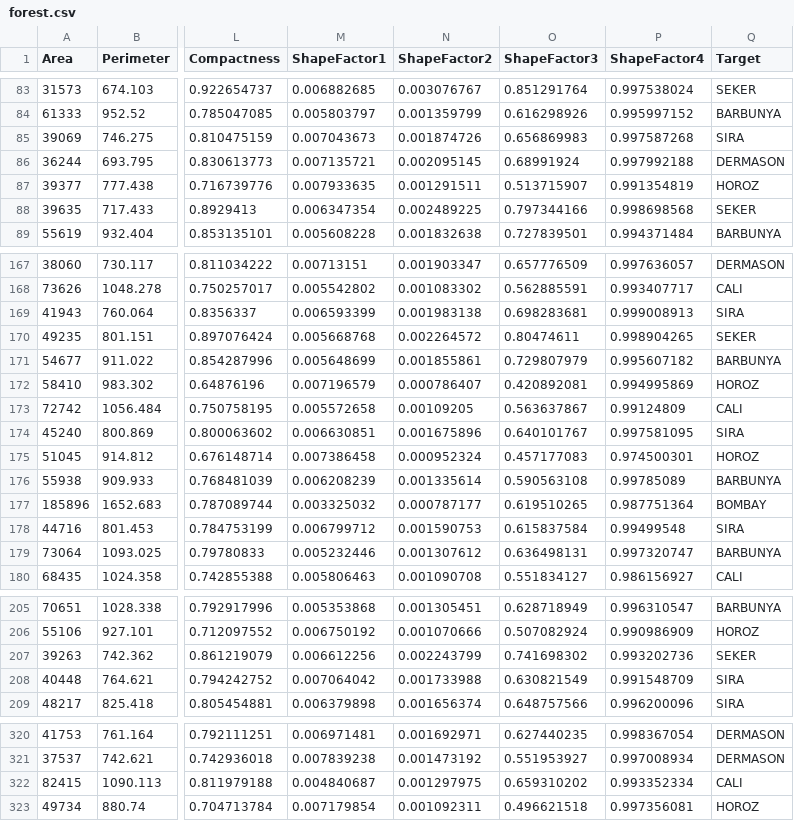
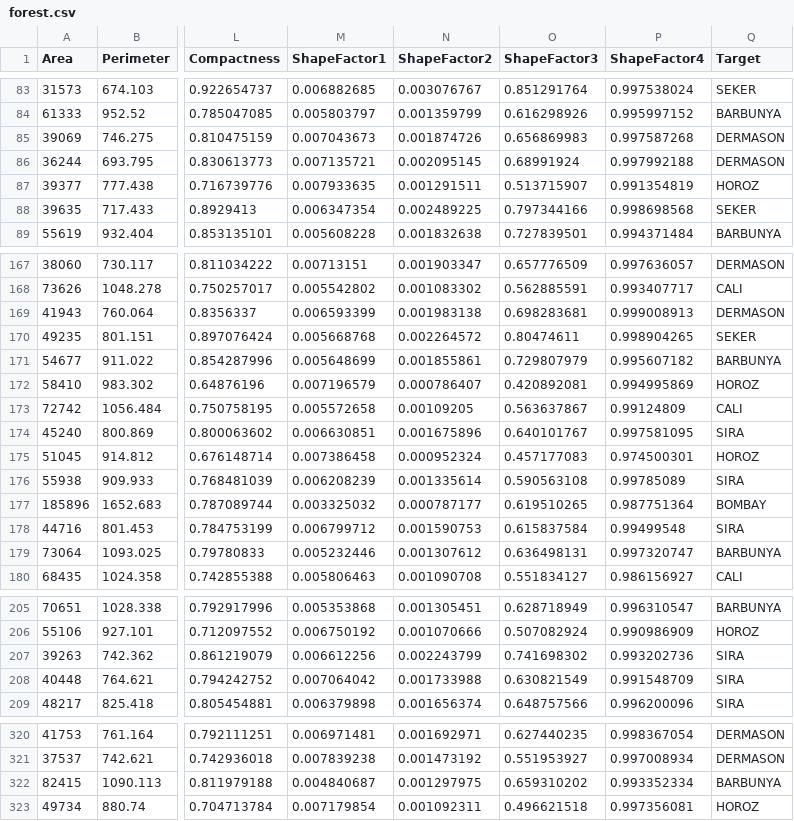
Before and after one commit to NotAsh404/chessAI, a CSV file: forest.csv, drawn as a sheet; only a part is shown, gaps mark what is left out; the diff covers the shown part only; the diff names each change by its address in the sheet, - before the commit and + after, or states it on an @@ line.

```diff
--- a/forest.csv
+++ b/forest.csv
-Q85 (Target): SIRA
+Q85 (Target): DERMASON
-Q169 (Target): SIRA
+Q169 (Target): DERMASON
-Q176 (Target): BARBUNYA
+Q176 (Target): SIRA
-Q207 (Target): SEKER
+Q207 (Target): SIRA
-Q322 (Target): CALI
+Q322 (Target): BARBUNYA
```
Also changed, not shown: 61 edited cells elsewhere in this file, 1 other file.
